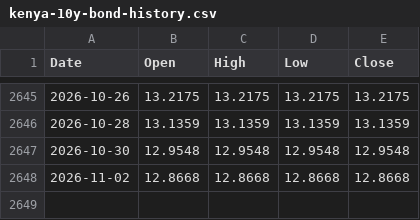
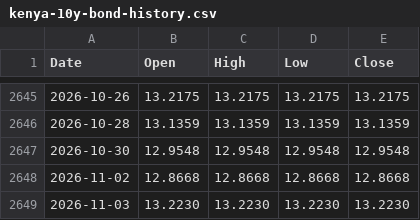
Before and after one commit to Coinimain/kenyanmmf, a CSV file: kenya-10y-bond-history.csv, drawn as a sheet; only a part is shown, gaps mark what is left out.

```diff
--- a/kenya-10y-bond-history.csv
+++ b/kenya-10y-bond-history.csv
@@ -2648 +2648,2 @@ Date,Open,High,Low,Close
 2026-11-02,12.8668,12.8668,12.8668,12.8668
+2026-11-03,13.2230,13.2230,13.2230,13.2230
```
Also changed, not shown: kenya-bonds-data.csv, special-funds-data.csv, 1 other file.
